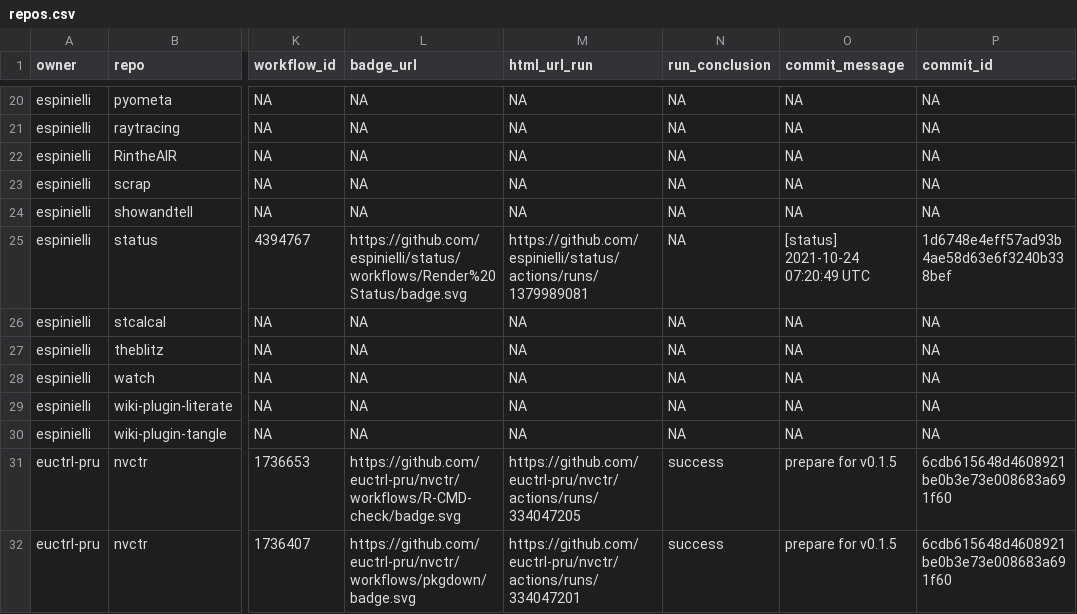
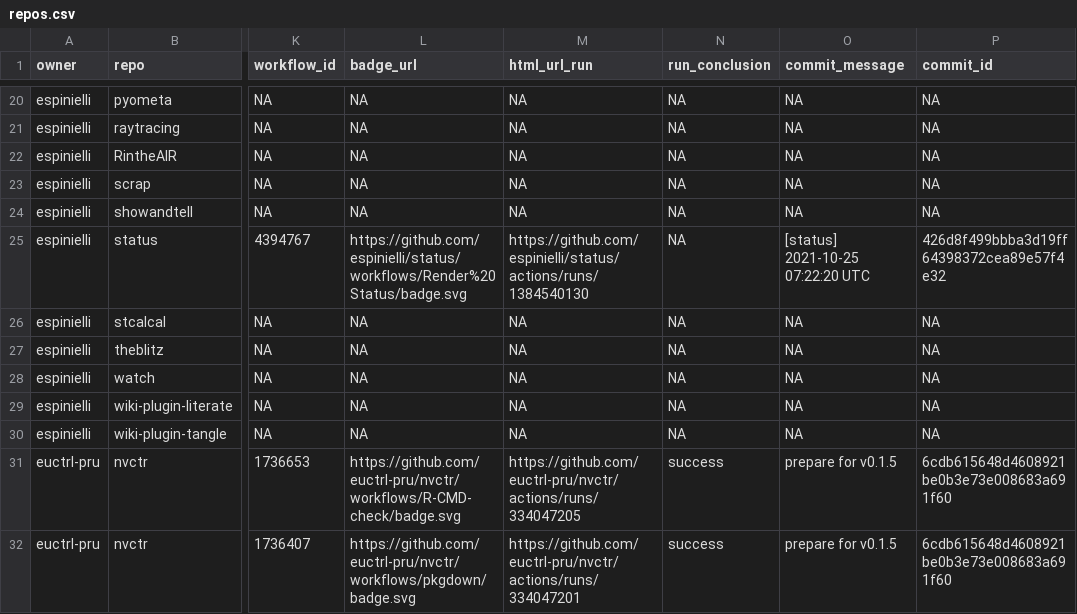
Before and after one commit to nmfs-ost/FIT-status, a CSV file: repos.csv, drawn as a sheet; only a part is shown, gaps mark what is left out; the diff names each change by its address in the sheet, - before the commit and + after, or states it on an @@ line.

```diff
--- a/repos.csv
+++ b/repos.csv
-M25 (html_url_run): https://github.com/espinielli/status/actions/runs/1379989081
+M25 (html_url_run): https://github.com/espinielli/status/actions/runs/1384540130
-O25 (commit_message): [status] 2021-10-24 07:20:49 UTC
+O25 (commit_message): [status] 2021-10-25 07:22:20 UTC
-P25 (commit_id): 1d6748e4eff57ad93b4ae58d63e6f3240b338bef
+P25 (commit_id): 426d8f499bbba3d19ff64398372cea89e57f4e32
```
Also changed, not shown: 1 other file.
